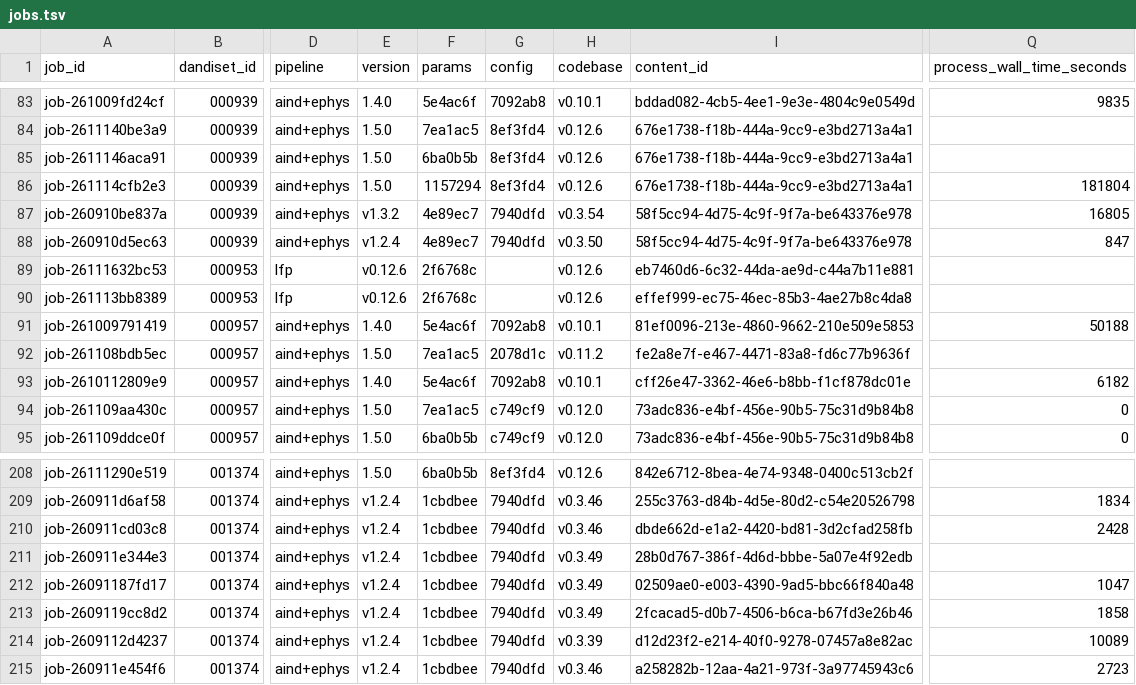
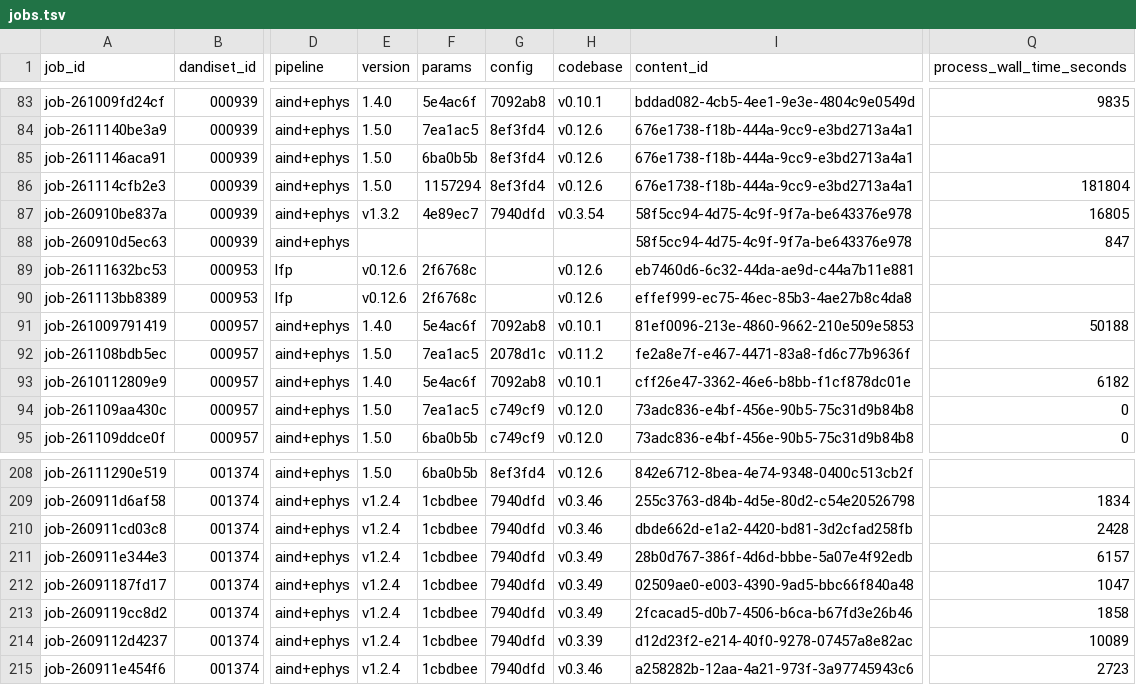
Before and after one commit to dandi-compute/001697, a TSV file: derivatives/jobs.tsv, drawn as a sheet; only a part is shown, gaps mark what is left out; the diff names each change by its address in the sheet, - before the commit and + after, or states it on an @@ line.

```diff
--- a/derivatives/jobs.tsv
+++ b/derivatives/jobs.tsv
-E88 (version): v1.2.4
+E88 (version): (empty)
-F88 (params): 4e89ec7
+F88 (params): (empty)
-G88 (config): 7940dfd
+G88 (config): (empty)
-H88 (codebase): v0.3.50
+H88 (codebase): (empty)
-Q211 (process_wall_time_seconds): (empty)
+Q211 (process_wall_time_seconds): 6157
```
Also changed, not shown: 2 other files.
